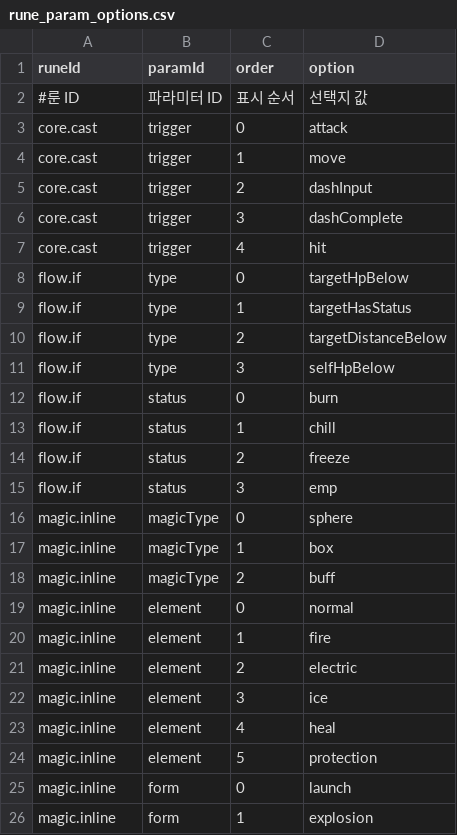
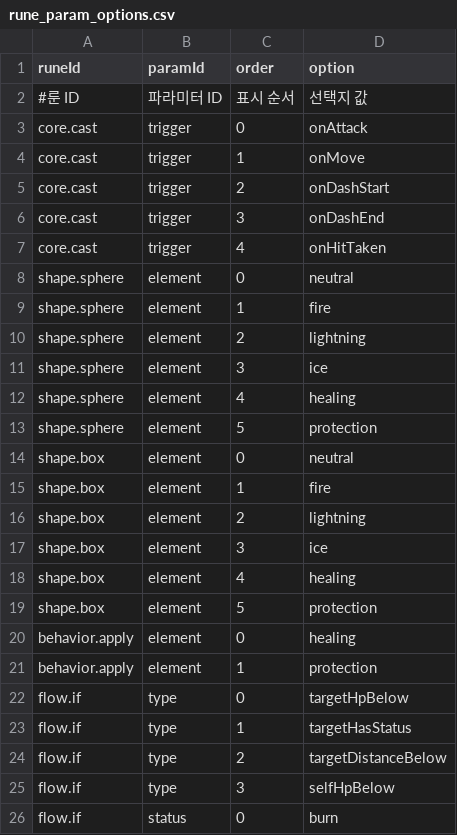
Before and after one commit to kim-wanil-dev/w06-rune-code, a CSV file: Assets/RuneCode/Resources/RuneCode/Tables/rune_param_options.csv, drawn as a sheet; only a part is shown; the shorter side is filled out with more unchanged rows.

Commit message:
feat: 마법 문법 v3 데이터 모델 전환 (Shape(Element) → Behavior, Apply)
- 룬 테이블을 v3 ID로 교체하고 elements.csv 추가
- 정규화·v2→v3 저장 이전, 노드 RAM에 속성 RAM 포함
- 팔레트·인스펙터·튜토리얼을 새 문법에 맞춤 (실행 결과 변경 없음)

```diff
--- a/Assets/RuneCode/Resources/RuneCode/Tables/rune_param_options.csv
+++ b/Assets/RuneCode/Resources/RuneCode/Tables/rune_param_options.csv
@@ -2,7 +2,21 @@
 #룬 ID,파라미터 ID,표시 순서,선택지 값
-core.cast,trigger,0,attack
-core.cast,trigger,1,move
-core.cast,trigger,2,dashInput
-core.cast,trigger,3,dashComplete
-core.cast,trigger,4,hit
+core.cast,trigger,0,onAttack
+core.cast,trigger,1,onMove
+core.cast,trigger,2,onDashStart
+core.cast,trigger,3,onDashEnd
+core.cast,trigger,4,onHitTaken
+shape.sphere,element,0,neutral
+shape.sphere,element,1,fire
+shape.sphere,element,2,lightning
+shape.sphere,element,3,ice
+shape.sphere,element,4,healing
+shape.sphere,element,5,protection
+shape.box,element,0,neutral
+shape.box,element,1,fire
+shape.box,element,2,lightning
+shape.box,element,3,ice
+shape.box,element,4,healing
+shape.box,element,5,protection
+behavior.apply,element,0,healing
+behavior.apply,element,1,protection
 flow.if,type,0,targetHpBelow
```
Also changed, not shown: Assets/RuneCode/Resources/RuneCode/Tables/rune_params.csv, Assets/RuneCode/Resources/RuneCode/Tables/rune_ports.csv, 21 other files.
